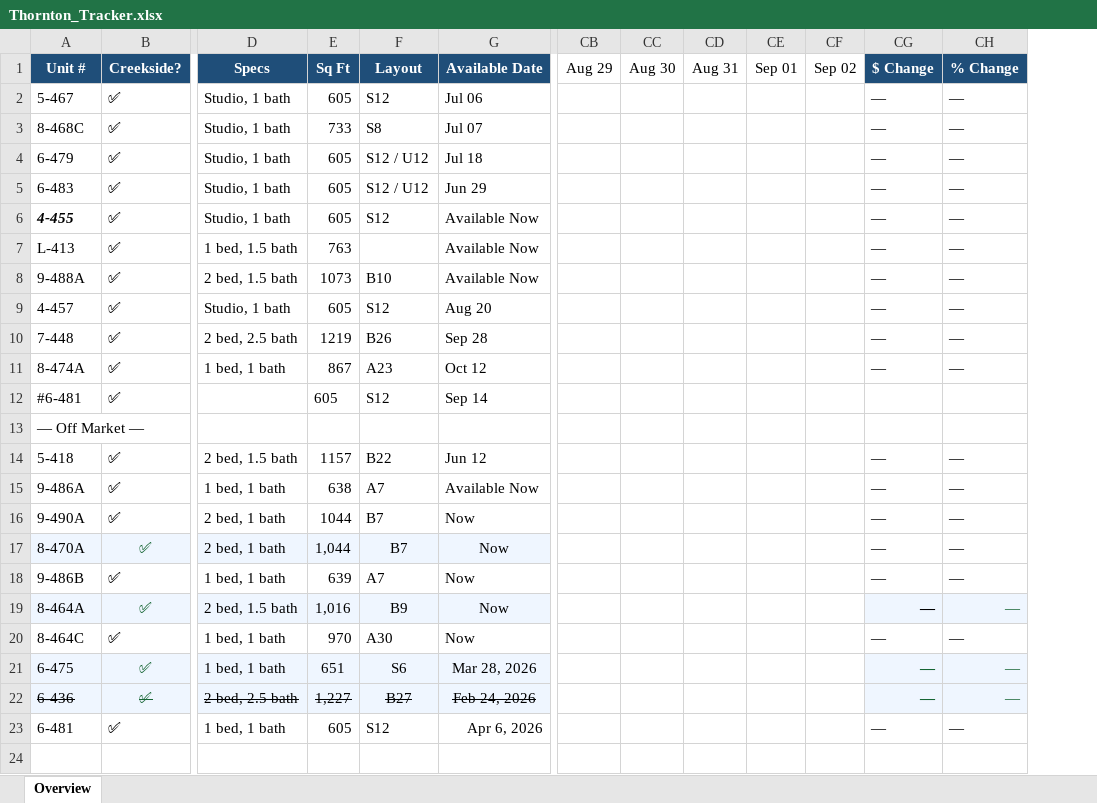
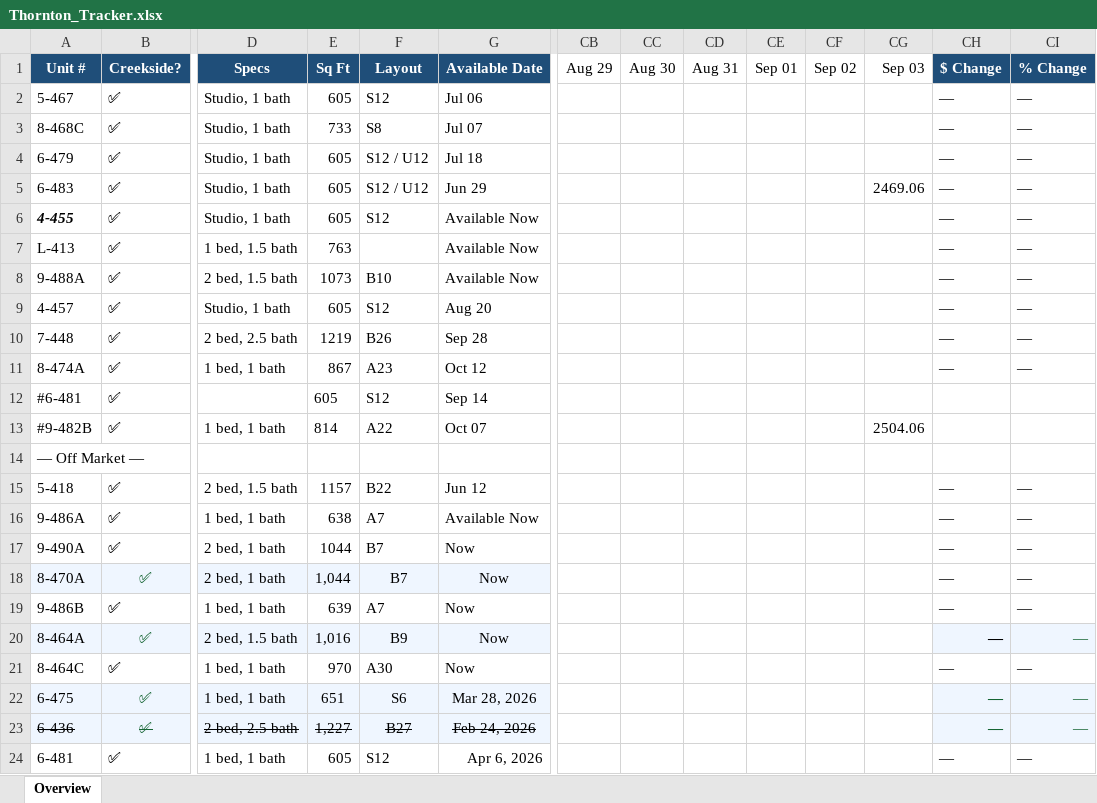
Before and after one commit to hollakoala/thornton-tracker, an Excel workbook: data/Thornton_Tracker.xlsx, sheet Overview, drawn as a sheet; only a part is shown, gaps mark what is left out; values as stored, in another font and other column widths than the file's, no borders; rows hold the shown columns only; the diff names each change by its address in the sheet, - before the commit and + after, or states it on an @@ line.

```diff
--- a/data/Thornton_Tracker.xlsx (sheet Overview)
+++ b/data/Thornton_Tracker.xlsx (sheet Overview)
+column CG, rows 1-5: Sep 03 |  |  |  | 2469.06
+row 13: #9-482B | ✅ | 1 bed, 1 bath | 814 | A22 | Oct 07 |  |  |  |  |  | 2504.06
```
Also changed, not shown: 2 other files.
